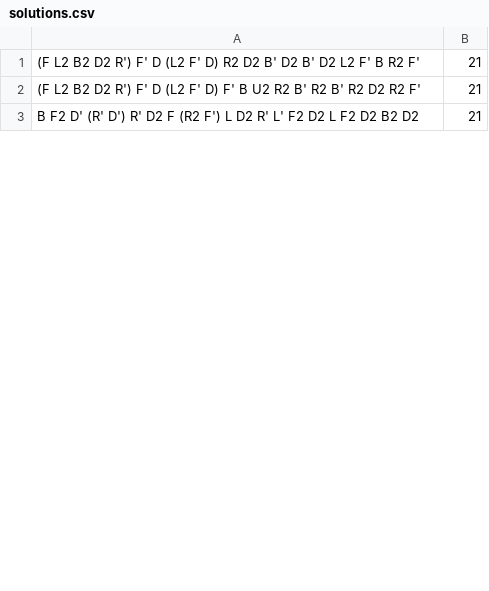
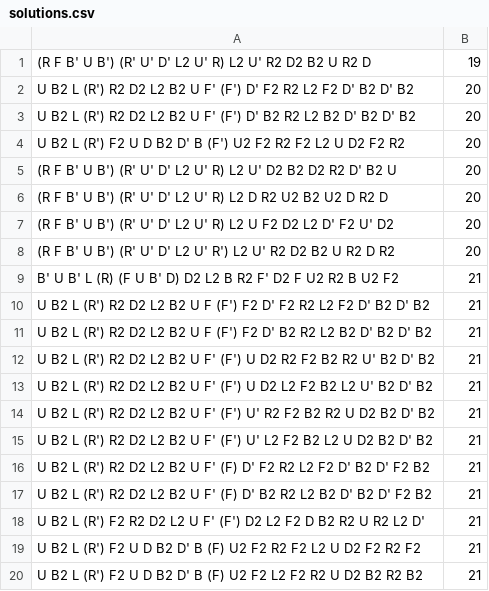
Before and after one commit to TipsterTrickster/FMC_DRSolver, a CSV file: solutions.csv, drawn as a sheet; only a part is shown; the diff covers the shown part only.

```diff
--- a/solutions.csv
+++ b/solutions.csv
@@ -1,3 +1,20 @@
-(F L2 B2 D2 R') F' D (L2 F' D) R2 D2 B' D2 B' D2 L2 F' B R2 F',21
-(F L2 B2 D2 R') F' D (L2 F' D) F' B U2 R2 B' R2 B' R2 D2 R2 F',21
-B F2 D' (R' D') R' D2 F (R2 F') L D2 R' L' F2 D2 L F2 D2 B2 D2,21
+(R F B' U B') (R' U' D' L2 U' R) L2 U' R2 D2 B2 U R2 D,19
+U B2 L (R') R2 D2 L2 B2 U F' (F') D' F2 R2 L2 F2 D' B2 D' B2,20
+U B2 L (R') R2 D2 L2 B2 U F' (F') D' B2 R2 L2 B2 D' B2 D' B2,20
+U B2 L (R') F2 U D B2 D' B (F') U2 F2 R2 F2 L2 U D2 F2 R2,20
+(R F B' U B') (R' U' D' L2 U' R) L2 U' D2 B2 D2 R2 D' B2 U,20
+(R F B' U B') (R' U' D' L2 U' R) L2 D R2 U2 B2 U2 D R2 D,20
+(R F B' U B') (R' U' D' L2 U' R) L2 U F2 D2 L2 D' F2 U' D2,20
+(R F B' U B') (R' U' D' L2 U' R') L2 U' R2 D2 B2 U R2 D R2,20
+B' U B' L (R) (F U B' D) D2 L2 B R2 F' D2 F U2 R2 B U2 F2,21
+U B2 L (R') R2 D2 L2 B2 U F (F') F2 D' F2 R2 L2 F2 D' B2 D' B2,21
+U B2 L (R') R2 D2 L2 B2 U F (F') F2 D' B2 R2 L2 B2 D' B2 D' B2,21
+U B2 L (R') R2 D2 L2 B2 U F' (F') U D2 R2 F2 B2 R2 U' B2 D' B2,21
+U B2 L (R') R2 D2 L2 B2 U F' (F') U D2 L2 F2 B2 L2 U' B2 D' B2,21
+U B2 L (R') R2 D2 L2 B2 U F' (F') U' R2 F2 B2 R2 U D2 B2 D' B2,21
+U B2 L (R') R2 D2 L2 B2 U F' (F') U' L2 F2 B2 L2 U D2 B2 D' B2,21
+U B2 L (R') R2 D2 L2 B2 U F' (F) D' F2 R2 L2 F2 D' B2 D' F2 B2,21
+U B2 L (R') R2 D2 L2 B2 U F' (F) D' B2 R2 L2 B2 D' B2 D' F2 B2,21
+U B2 L (R') F2 R2 D2 L2 U F' (F') D2 L2 F2 D B2 R2 U R2 L2 D',21
+U B2 L (R') F2 U D B2 D' B (F) U2 F2 R2 F2 L2 U D2 F2 R2 F2,21
+U B2 L (R') F2 U D B2 D' B (F) U2 F2 L2 F2 R2 U D2 B2 R2 B2,21
```
Also changed, not shown: 11 added rows and 5 edited cells elsewhere in this file, eos.csv, 3 other files.
